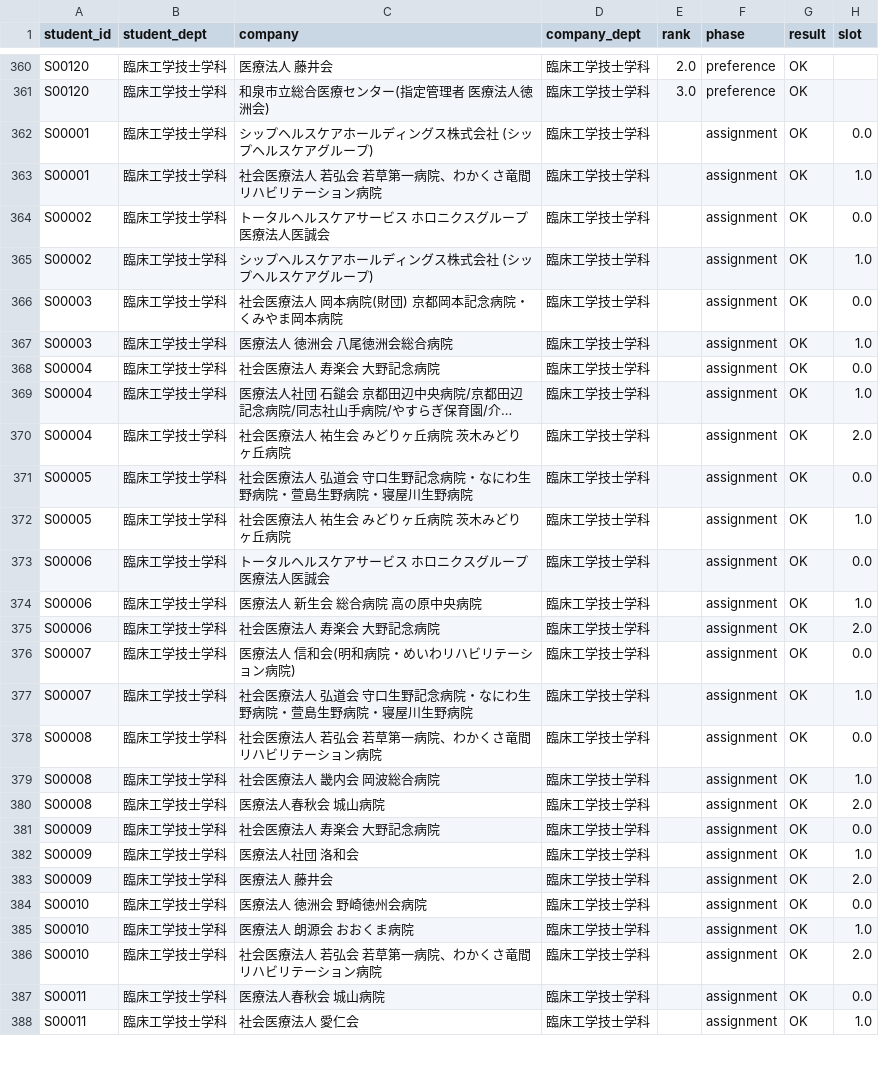
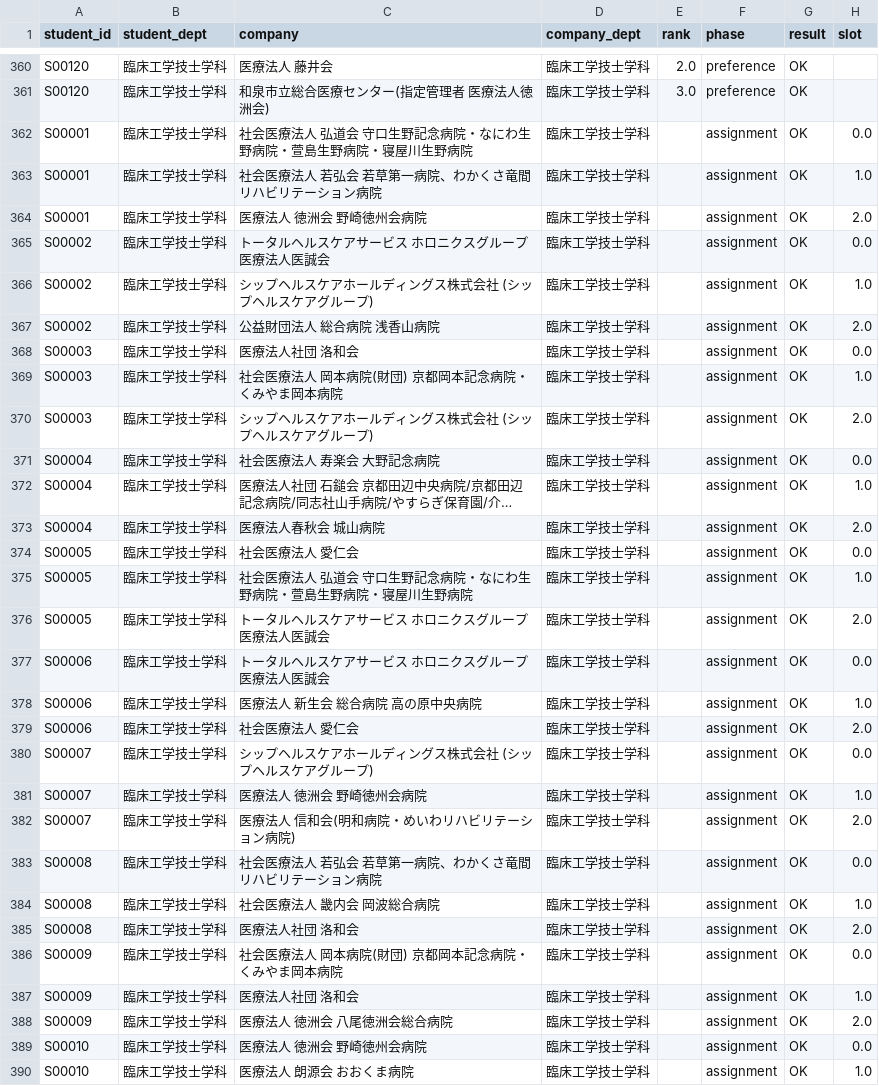
Before and after one commit to ayaponzu2525/Job-Fair-Sorting-System, a CSV file: jobfair-flask-app/diagnosis.csv, drawn as a sheet; only a part is shown, gaps mark what is left out; the shorter side is filled out with more unchanged rows; long unchanged cells end in …; addresses are those after the commit; the diff covers the shown part only; the diff names each change by its address in the sheet, - before the commit and + after, or states it on an @@ line.

```diff
--- a/jobfair-flask-app/diagnosis.csv
+++ b/jobfair-flask-app/diagnosis.csv
-C362 (company): シップヘルスケアホールディングス株式会社 (シップヘルスケアグループ)
+C362 (company): 社会医療法人 弘道会 守口生野記念病院・なにわ生野病院・萱島生野病院・寝屋川生野病院
+row 364: S00001 | 臨床工学技士学科 | 医療法人 徳洲会 野崎徳州会病院 | 臨床工学技士学科 |  | assignment | OK | 2.0
+row 367: S00002 | 臨床工学技士学科 | 公益財団法人 総合病院 浅香山病院 | 臨床工学技士学科 |  | assignment | OK | 2.0
-C368 (company): 社会医療法人 岡本病院(財団) 京都岡本記念病院・くみやま岡本病院
+C368 (company): 医療法人社団 洛和会
-C369 (company): 医療法人 徳洲会 八尾徳洲会総合病院
+C369 (company): 社会医療法人 岡本病院(財団) 京都岡本記念病院・くみやま岡本病院
+row 370: S00003 | 臨床工学技士学科 | シップヘルスケアホールディングス株式会社 (シップヘルスケアグループ) | 臨床工学技士学科 |  | assignment | OK | 2.0
-C373 (company): 社会医療法人 祐生会 みどりヶ丘病院 茨木みどりヶ丘病院
+C373 (company): 医療法人春秋会 城山病院
-C374 (company): 社会医療法人 弘道会 守口生野記念病院・なにわ生野病院・萱島生野病院・寝屋川生野病院
+C374 (company): 社会医療法人 愛仁会
-C375 (company): 社会医療法人 祐生会 みどりヶ丘病院 茨木みどりヶ丘病院
+C375 (company): 社会医療法人 弘道会 守口生野記念病院・なにわ生野病院・萱島生野病院・寝屋川生野病院
+row 376: S00005 | 臨床工学技士学科 | トータルヘルスケアサービス ホロニクスグループ 医療法人医誠会 | 臨床工学技士学科 |  | assignment | OK | 2.0
-C379 (company): 社会医療法人 寿楽会 大野記念病院
+C379 (company): 社会医療法人 愛仁会
-C380 (company): 医療法人 信和会(明和病院・めいわリハビリテーション病院)
+C380 (company): シップヘルスケアホールディングス株式会社 (シップヘルスケアグループ)
-C381 (company): 社会医療法人 弘道会 守口生野記念病院・なにわ生野病院・萱島生野病院・寝屋川生野病院
+C381 (company): 医療法人 徳洲会 野崎徳州会病院
+row 382: S00007 | 臨床工学技士学科 | 医療法人 信和会(明和病院・めいわリハビリテーション病院) | 臨床工学技士学科 |  | assignment | OK | 2.0
-C385 (company): 医療法人春秋会 城山病院
+C385 (company): 医療法人社団 洛和会
-C386 (company): 社会医療法人 寿楽会 大野記念病院
+C386 (company): 社会医療法人 岡本病院(財団) 京都岡本記念病院・くみやま岡本病院
-C388 (company): 医療法人 藤井会
+C388 (company): 医療法人 徳洲会 八尾徳洲会総合病院
```
Also changed, not shown: 45 edited cells elsewhere in this file, jobfair-flask-app/schedule.csv, 3 other files.
